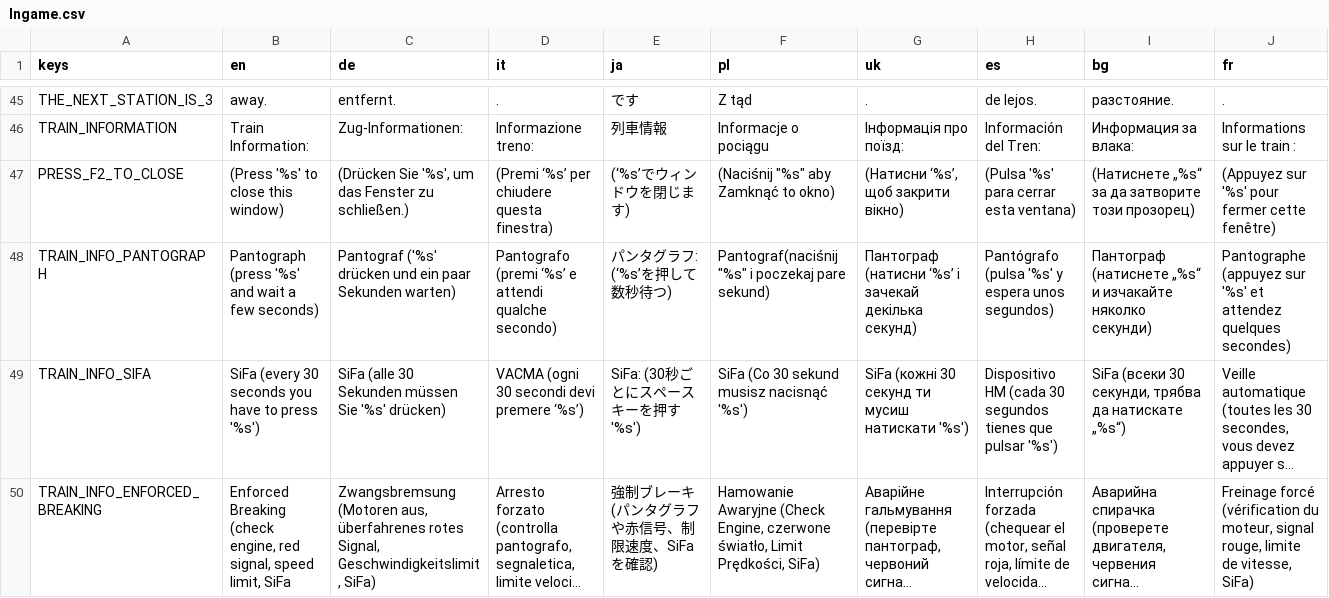
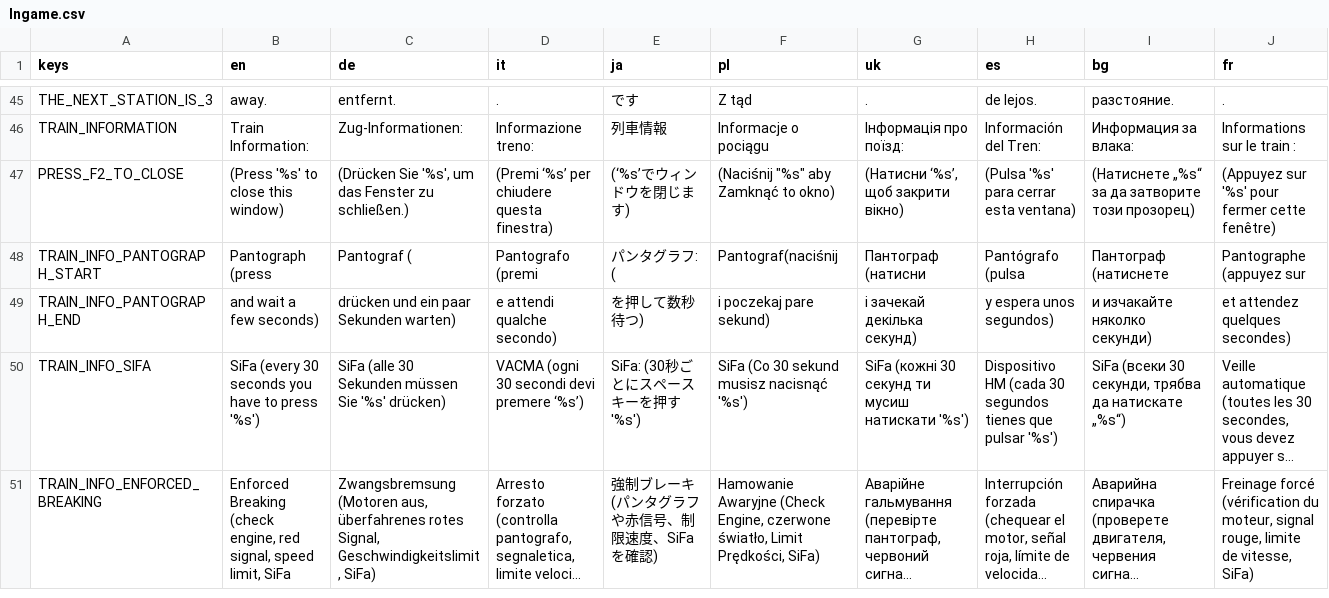
Before and after one commit to Libre-TrainSim/Libre-TrainSim, a CSV file: src/Translations/Ingame.csv, drawn as a sheet; only a part is shown, gaps mark what is left out; long unchanged cells end in …; removed rows and columns are numbered as before the commit, all else as after; the diff names each change by its address in the sheet, - before the commit and + after, or states it on an @@ line.

Commit message:
Implement controller icon for pantograph in F2 screen

```diff
--- a/src/Translations/Ingame.csv
+++ b/src/Translations/Ingame.csv
-row 48: TRAIN_INFO_PANTOGRAPH | Pantograph (press '%s' and wait a few seconds) | Pantograf ('%s' drücken und ein paar Sekunden warten) | Pantografo (premi ‘%s’ e attendi qualche secondo) | パンタグラフ: (‘%s’を押して数秒待つ) | Pantograf(naciśnij "%s" i poczekaj pare sekund) | Пантограф (натисни ‘%s’ і зачекай декілька секунд) | Pantógrafo (pulsa '%s' y espera unos segundos) | Пантограф (натиснете „%s“ и изчакайте няколко секунди) | Pantographe (appuyez sur '%s' et attendez quelques secondes)
+row 48: TRAIN_INFO_PANTOGRAPH_START | Pantograph (press | Pantograf ( | Pantografo (premi | パンタグラフ: ( | Pantograf(naciśnij | Пантограф (натисни | Pantógrafo (pulsa | Пантограф (натиснете | Pantographe (appuyez sur
+row 49: TRAIN_INFO_PANTOGRAPH_END | and wait a few seconds) | drücken und ein paar Sekunden warten) | e attendi qualche secondo) | を押して数秒待つ) | i poczekaj pare sekund) | і зачекай декілька секунд) | y espera unos segundos) | и изчакайте няколко секунди) | et attendez quelques secondes)
```
Also changed, not shown: 1 other file.
